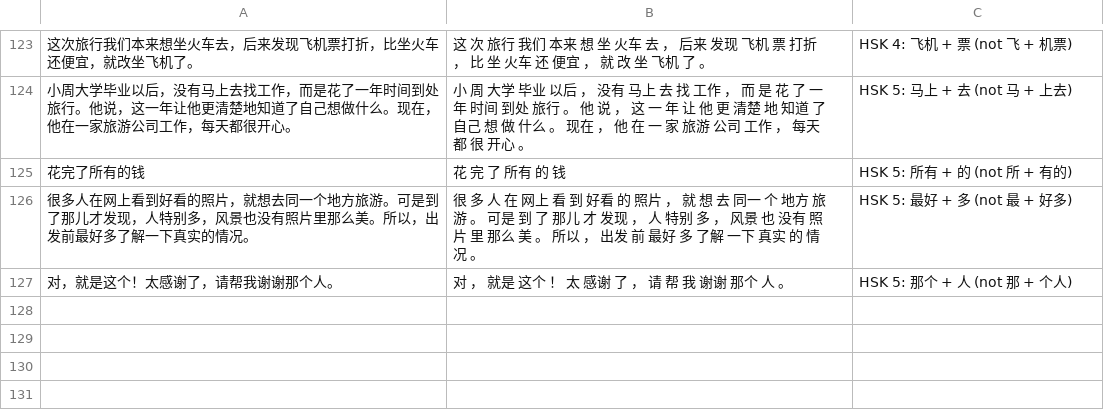
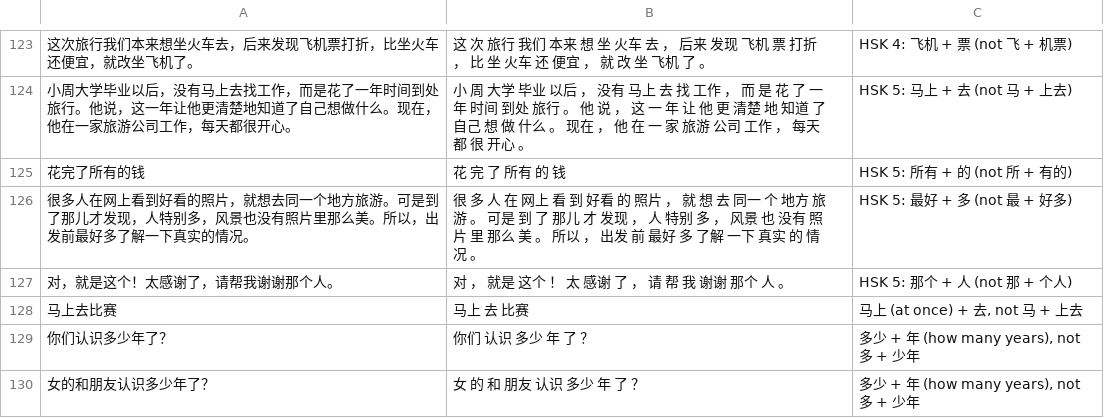
Before and after one commit to alvinyu20/hsk-path, a TSV file: content/segment-reviewed.tsv, drawn as a sheet; only a part is shown, gaps mark what is left out; the diff names each change by its address in the sheet, - before the commit and + after, or states it on an @@ line.

```diff
--- a/content/segment-reviewed.tsv
+++ b/content/segment-reviewed.tsv
+row 128: 马上去比赛 | 马上 去 比赛 | 马上 (at once) + 去, not 马 + 上去
+row 129: 你们认识多少年了？ | 你们 认识 多少 年 了 ？ | 多少 + 年 (how many years), not 多 + 少年
+row 130: 女的和朋友认识多少年了？ | 女 的 和 朋友 认识 多少 年 了 ？ | 多少 + 年 (how many years), not 多 + 少年
```
Also changed, not shown: content/lexicon-words.tsv, content/segment-prefer.tsv, 17 other files.
